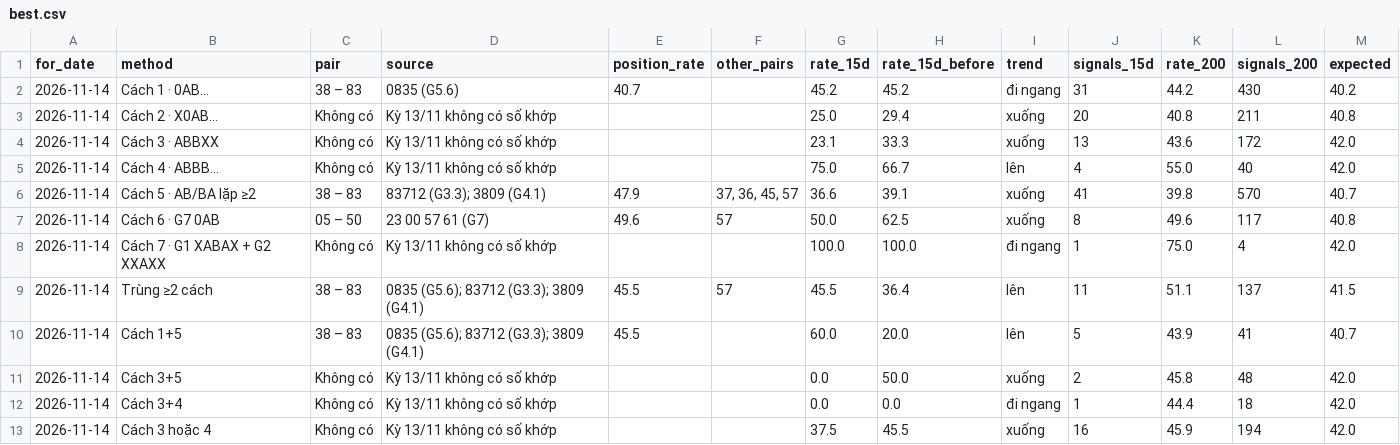
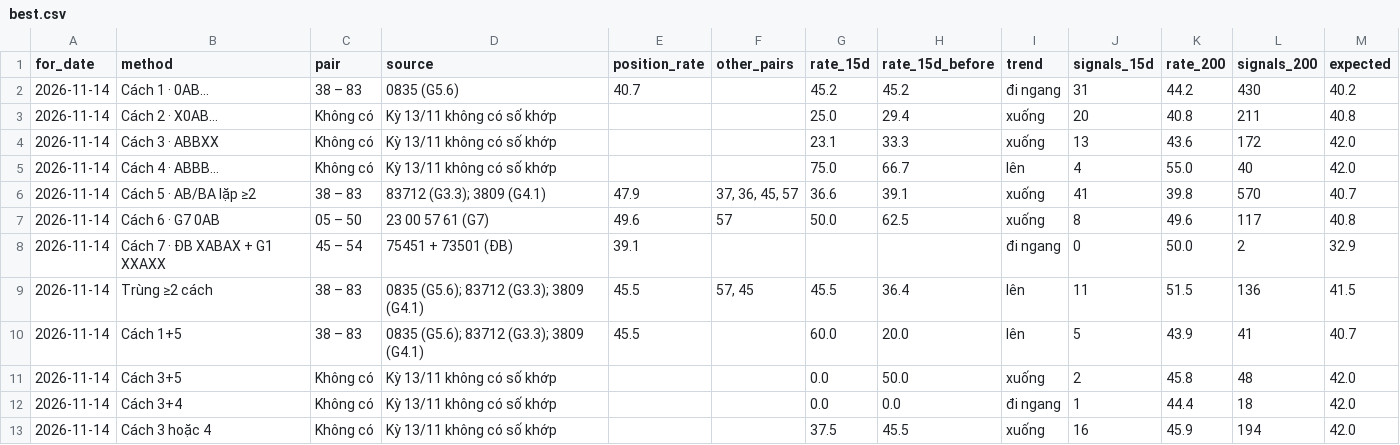
Before and after one commit to chutieuhamchoi/Nghiencuu, a CSV file: xsmb/data/best.csv, drawn as a sheet.

```diff
--- a/xsmb/data/best.csv
+++ b/xsmb/data/best.csv
@@ -7,4 +7,4 @@ for_date,method,pair,source,position_rate,other_pairs,rate_15d,rate_15d_before,t
 2026-11-14,Cách 6 · G7 0AB,05 – 50,23 00 57 61 (G7),49.6,57,50.0,62.5,xuống,8,49.6,117,40.8
-2026-11-14,Cách 7 · G1 XABAX + G2 XXAXX,Không có,Kỳ 13/11 không có số khớp,,,100.0,100.0,đi ngang,1,75.0,4,42.0
-2026-11-14,Trùng ≥2 cách,38 – 83,0835 (G5.6); 83712 (G3.3); 3809 (G4.1),45.5,57,45.5,36.4,lên,11,51.1,137,41.5
+2026-11-14,Cách 7 · ĐB XABAX + G1 XXAXX,45 – 54,75451 + 73501 (ĐB),39.1,,,,đi ngang,0,50.0,2,32.9
+2026-11-14,Trùng ≥2 cách,38 – 83,0835 (G5.6); 83712 (G3.3); 3809 (G4.1),45.5,"57, 45",45.5,36.4,lên,11,51.5,136,41.5
 2026-11-14,Cách 1+5,38 – 83,0835 (G5.6); 83712 (G3.3); 3809 (G4.1),45.5,,60.0,20.0,lên,5,43.9,41,40.7
```
Also changed, not shown: xsmb/data/de_xuat.csv, xsmb/data/nhat_ky_cach.csv, 4 other files.
